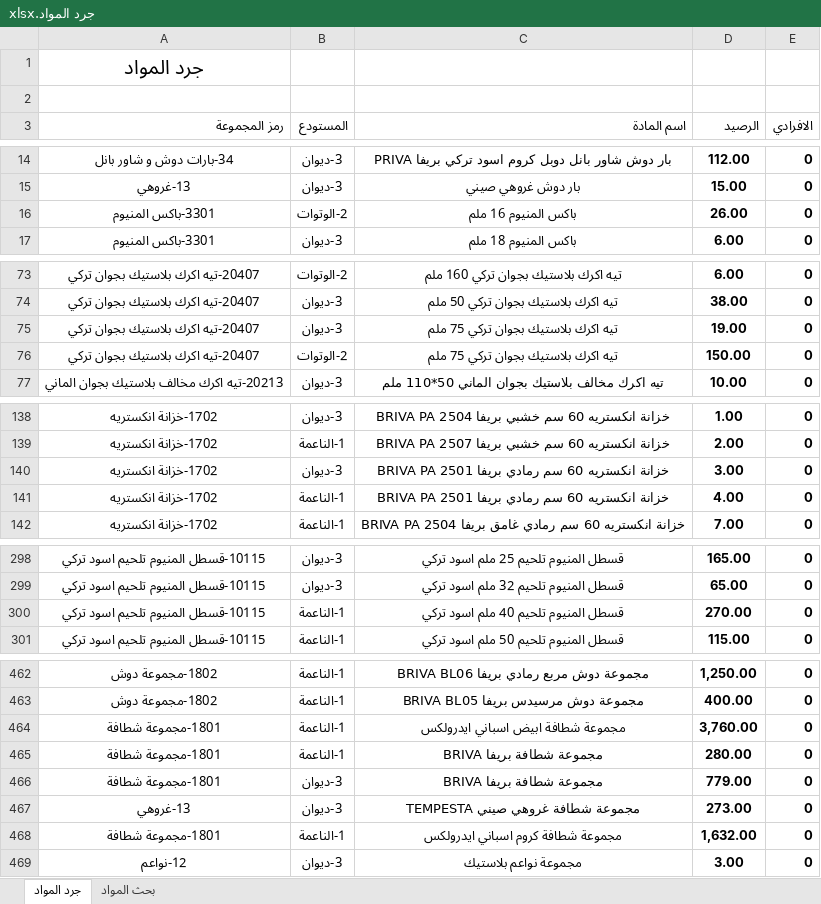
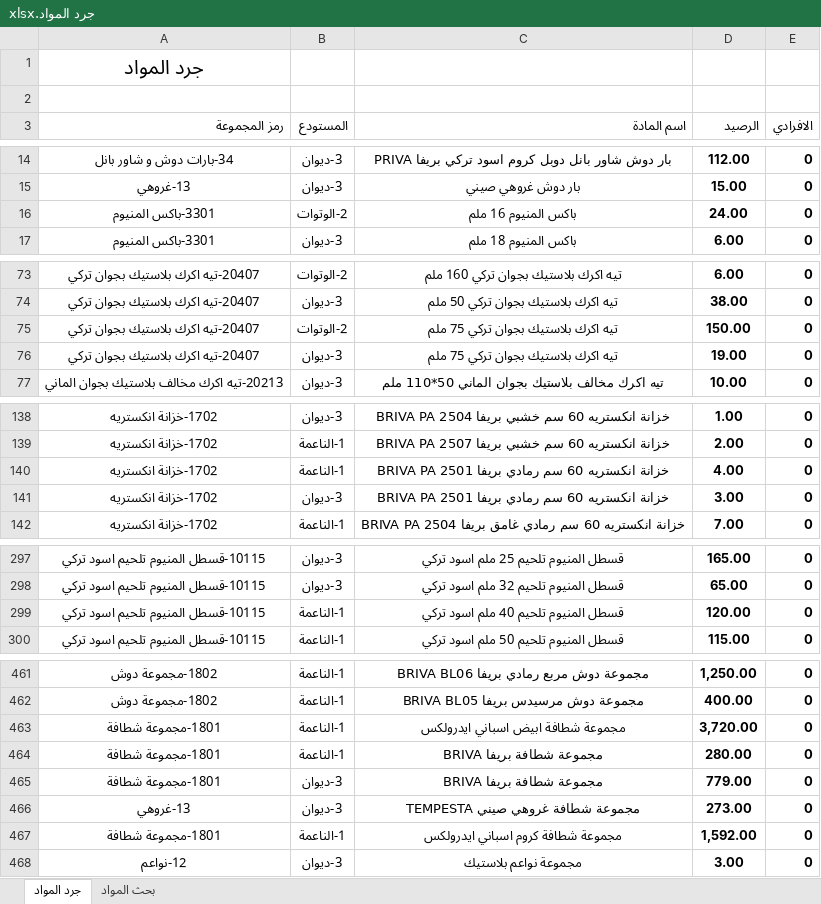
Before and after one commit to dabbousbasta/Dabbous-Al-Basta, an Excel workbook: جرد المواد.xlsx, sheet جرد المواد, drawn as a sheet; only a part is shown, gaps mark what is left out; values as stored, in another font and other column widths than the file's, no borders; addresses are those after the commit; the diff covers the shown part only; the diff names each change by its address in the sheet, - before the commit and + after, or states it on an @@ line.

```diff
--- a/جرد المواد.xlsx (sheet جرد المواد)
+++ b/جرد المواد.xlsx (sheet جرد المواد)
-D16 (الرصيد): 26.00
+D16 (الرصيد): 24.00
@@ row 76 moved to row 75: 20407-تيه اكرك بلاستيك بجوان تركي @@
@@ row 141 moved to row 140: 1702-خزانة انكستريه @@
-D299 (الرصيد): 270.00
+D299 (الرصيد): 120.00
-D463 (الرصيد): 3,760.00
+D463 (الرصيد): 3,720.00
-D467 (الرصيد): 1,632.00
+D467 (الرصيد): 1,592.00
```
Also changed, not shown: 4 added rows, 4 removed rows, 18 moved rows and 13 edited cells elsewhere in this sheet.
